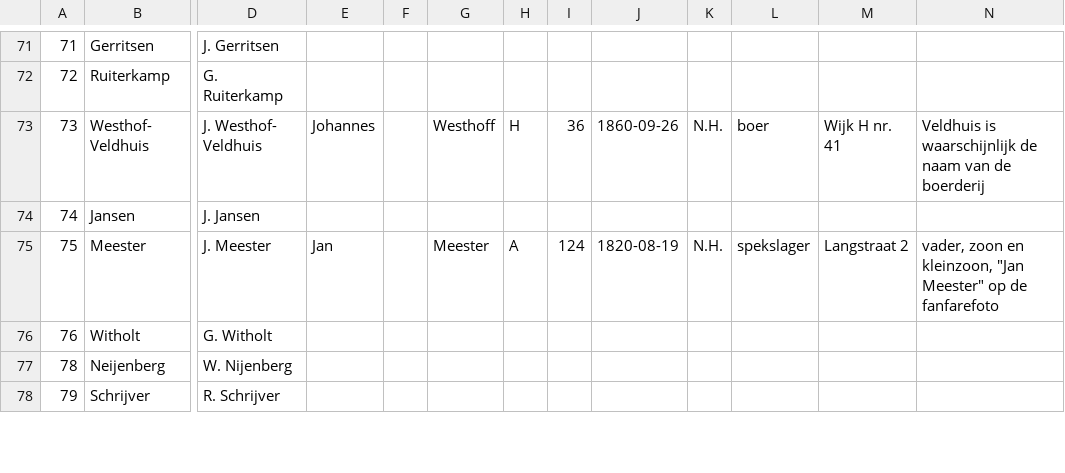
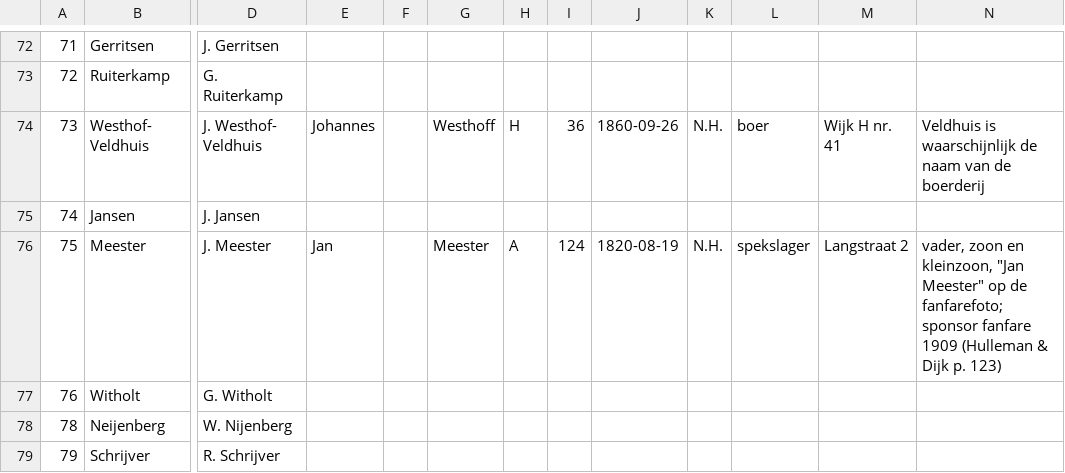
Before and after one commit to ivozandhuis/klantenboek-hj-zandhuis, a CSV file: data/klanten.csv, drawn as a sheet; only a part is shown, gaps mark what is left out; addresses are those after the commit; the diff covers the shown part only; the diff names each change by its address in the sheet, - before the commit and + after, or states it on an @@ line.

Commit message:
Data toegevoegd over enkele klanten

```diff
--- a/data/klanten.csv
+++ b/data/klanten.csv
-N76: …op de fanfarefoto
+N76: …op de fanfarefoto; sponsor fanfare 1909 (Hulleman & Dijk p. 123)
```
Also changed, not shown: 1 moved row and 30 edited cells elsewhere in this file, data/werkzaamheden.csv.
